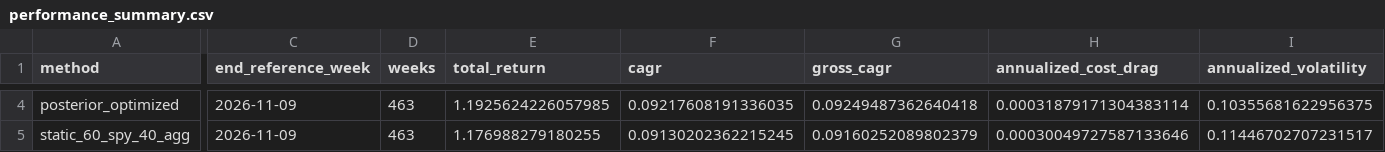
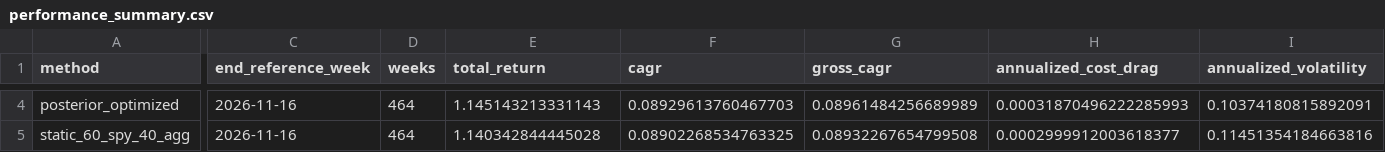
Before and after one commit to GavinHuang0/global-macro-regime-allocation, a CSV file: results/live/m02_weekly/performance_summary.csv, drawn as a sheet; only a part is shown, gaps mark what is left out; the diff covers the shown part only; the diff names each change by its address in the sheet, - before the commit and + after, or states it on an @@ line.

```diff
--- a/results/live/m02_weekly/performance_summary.csv
+++ b/results/live/m02_weekly/performance_summary.csv
-C4:C5 (end_reference_week): 2026-11-09
+C4:C5 (end_reference_week): 2026-11-16
-D4:D5 (weeks): 463
+D4:D5 (weeks): 464
-E4 (total_return): 1.1925624226057985
+E4 (total_return): 1.145143213331143
-F4 (cagr): 0.09217608191336035
+F4 (cagr): 0.08929613760467703
-G4 (gross_cagr): 0.09249487362640418
+G4 (gross_cagr): 0.08961484256689989
-H4 (annualized_cost_drag): 0.00031879171304383114
+H4 (annualized_cost_drag): 0.00031870496222285993
-I4 (annualized_volatility): 0.10355681622956375
+I4 (annualized_volatility): 0.10374180815892091
-E5 (total_return): 1.176988279180255
+E5 (total_return): 1.140342844445028
-F5 (cagr): 0.09130202362215245
+F5 (cagr): 0.08902268534763325
-G5 (gross_cagr): 0.09160252089802379
+G5 (gross_cagr): 0.08932267654799508
-H5 (annualized_cost_drag): 0.00030049727587133646
+H5 (annualized_cost_drag): 0.0002999912003618377
-I5 (annualized_volatility): 0.11446702707231517
+I5 (annualized_volatility): 0.11451354184663816
```
Also changed, not shown: 59 edited cells elsewhere in this file, 3 other files.
